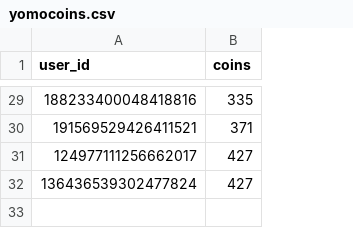
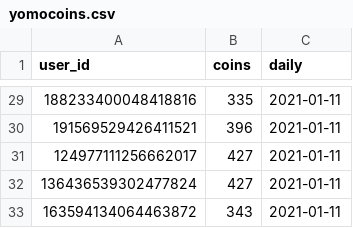
Before and after one commit to hugh-braico/robogeorge, a CSV file: yomocoins.csv, drawn as a sheet; only a part is shown, gaps mark what is left out; the diff covers the shown part only; the diff names each change by its address in the sheet, - before the commit and + after, or states it on an @@ line.

```diff
--- a/yomocoins.csv
+++ b/yomocoins.csv
+column C (daily), rows 29-32: all 2021-01-11
-B30 (coins): 371
+B30 (coins): 396
+row 33: 163594134064463872 | 343 | 2021-01-11
```
Also changed, not shown: 19 edited cells elsewhere in this file, 2 other files.
